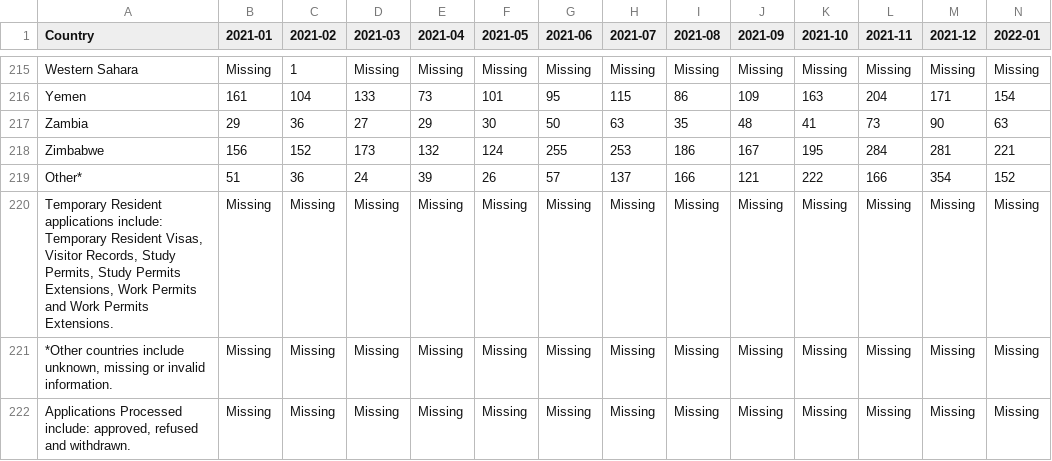
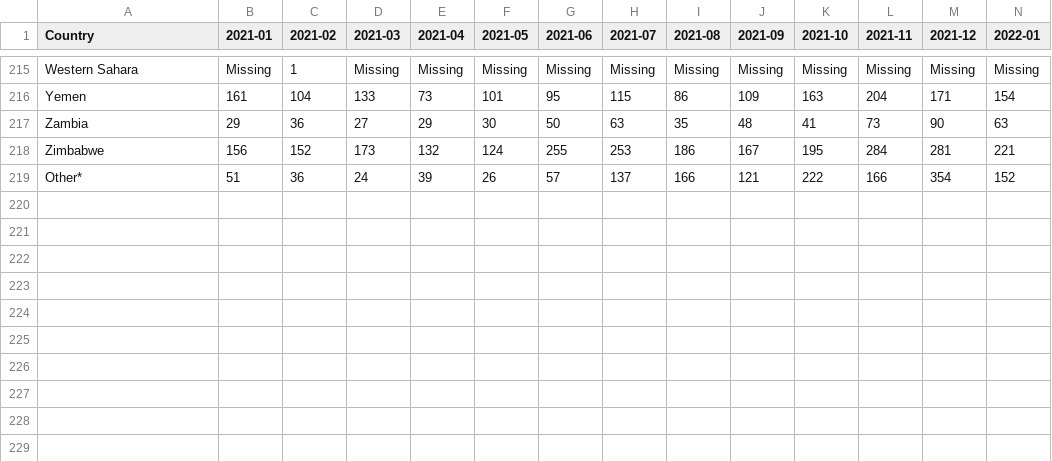
Before and after one commit to ifekxp/canada-federal-migration-data, a CSV file: data/bronze/OpenDataOPSTRProcesseden.csv, drawn as a sheet; only a part is shown, gaps mark what is left out; rows hold the shown columns only; the diff names each change by its address in the sheet, - before the commit and + after, or states it on an @@ line.

```diff
--- a/data/bronze/OpenDataOPSTRProcesseden.csv
+++ b/data/bronze/OpenDataOPSTRProcesseden.csv
-row 220: Temporary Resident applications include: Temporary Resident Visas, Visitor Records, Study Permits, Study Permits Extensions, Work Permits and Work Permits Extensions. | Missing | Missing | Missing | Missing | Missing | Missing | Missing | Missing | Missing | Missing | Missing | Missing | Missing
-row 221: *Other countries include unknown, missing or invalid information. | Missing | Missing | Missing | Missing | Missing | Missing | Missing | Missing | Missing | Missing | Missing | Missing | Missing
-row 222: Applications Processed include: approved, refused and withdrawn. | Missing | Missing | Missing | Missing | Missing | Missing | Missing | Missing | Missing | Missing | Missing | Missing | Missing
```
Also changed, not shown: data/bronze/OpenDataOPSSPProcesseden.csv, data/bronze/OpenDataOPSTRApproveden.csv, 3 other files.
